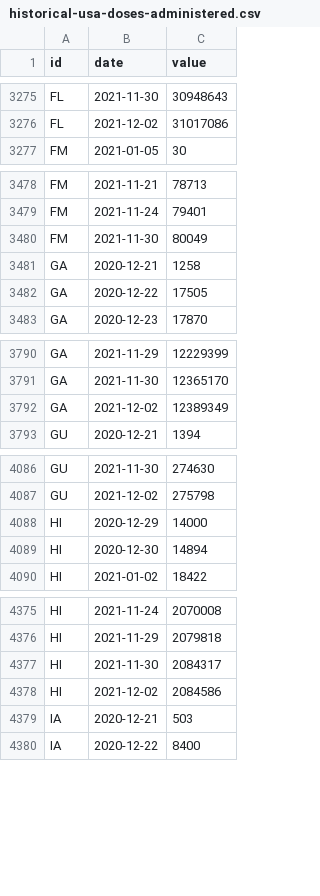
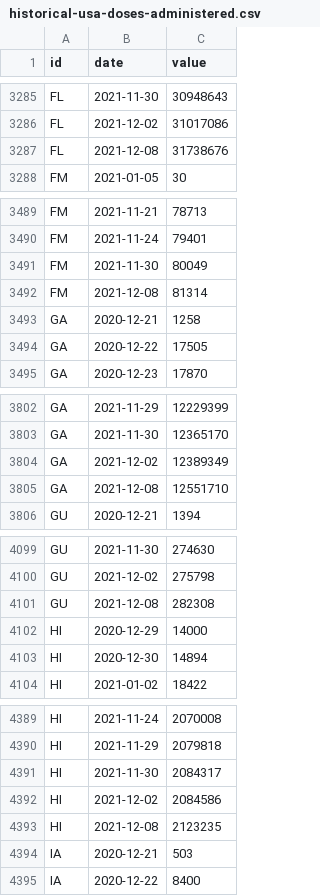
Before and after one commit to BloombergGraphics/covid-vaccine-tracker-data, a CSV file: data/historical-usa-doses-administered.csv, drawn as a sheet; only a part is shown, gaps mark what is left out; the diff covers the shown part only; the diff names each change by its address in the sheet, - before the commit and + after, or states it on an @@ line.

```diff
--- a/data/historical-usa-doses-administered.csv
+++ b/data/historical-usa-doses-administered.csv
+row 3287: FL | 2021-12-08 | 31738676
+row 3492: FM | 2021-12-08 | 81314
+row 3805: GA | 2021-12-08 | 12551710
+row 4101: GU | 2021-12-08 | 282308
+row 4393: HI | 2021-12-08 | 2123235
```
Also changed, not shown: 61 added rows elsewhere in this file, data/current-global.csv, data/current-usa.csv, 2 other files.
